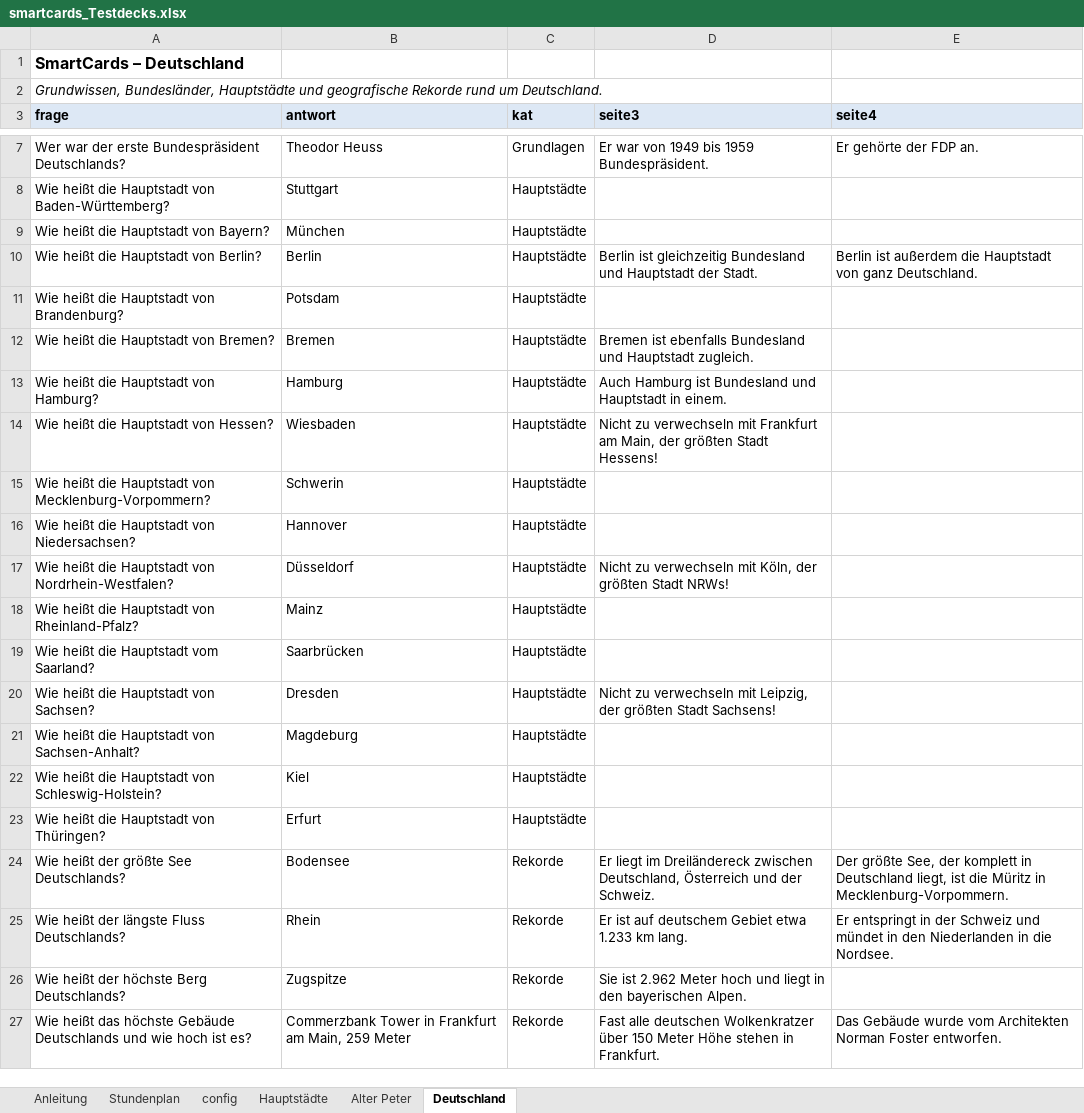
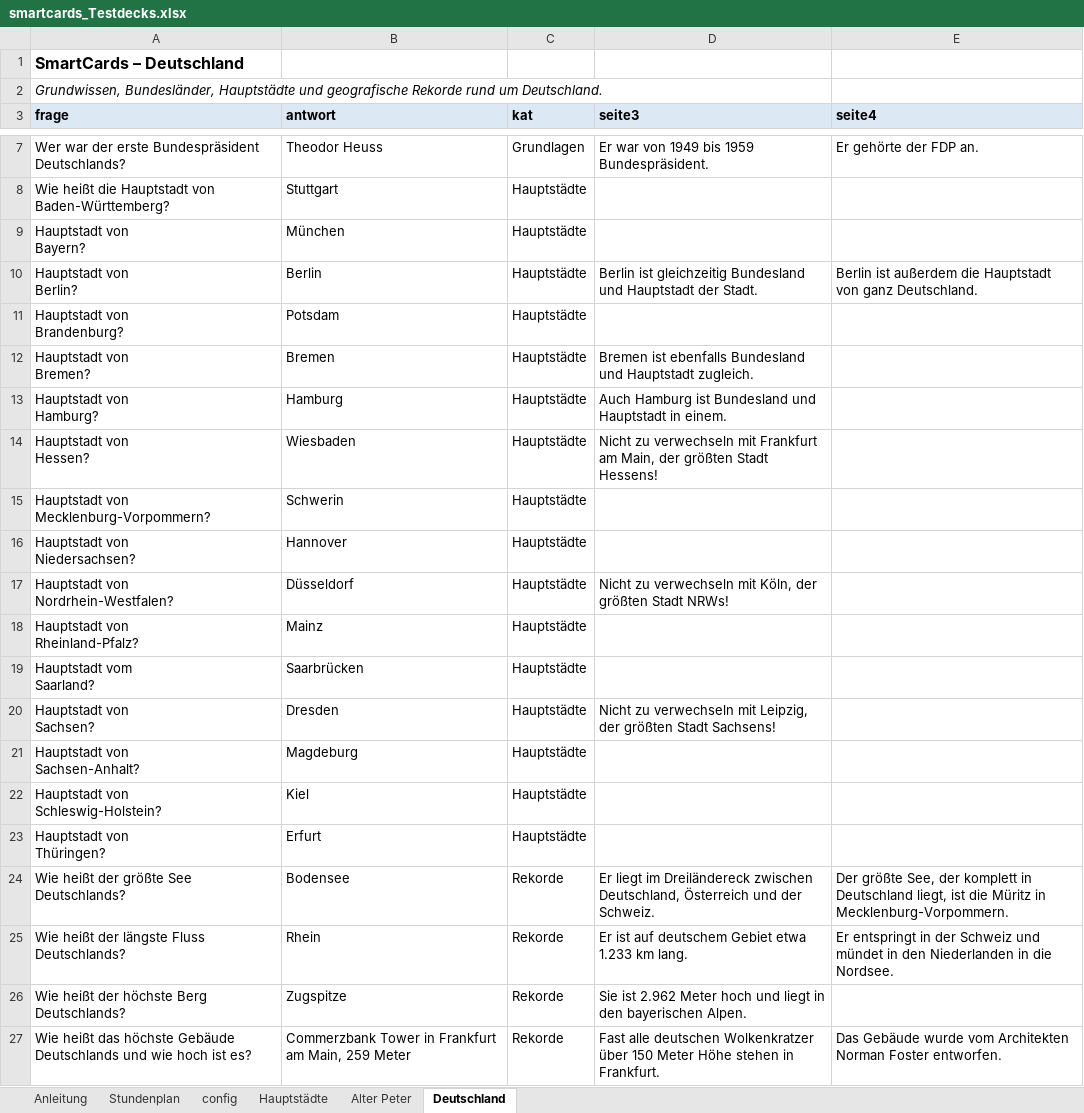
Before and after one commit to CB-OS1/SmartCards, an Excel workbook: smartcards_Testdecks.xlsx, sheet Deutschland, drawn as a sheet; only a part is shown, gaps mark what is left out; values as stored, in another font and other column widths than the file's, no borders; ↵ is a line break in a cell; the diff names each change by its address in the sheet, - before the commit and + after, or states it on an @@ line.

Commit message:
Add files via upload

```diff
--- a/smartcards_Testdecks.xlsx (sheet Deutschland)
+++ b/smartcards_Testdecks.xlsx (sheet Deutschland)
-A9 (frage): Wie heißt die Hauptstadt von Bayern?
+A9 (frage): Hauptstadt von ↵ Bayern?
-A10 (frage): Wie heißt die Hauptstadt von Berlin?
+A10 (frage): Hauptstadt von ↵ Berlin?
-A11 (frage): Wie heißt die Hauptstadt von Brandenburg?
+A11 (frage): Hauptstadt von ↵ Brandenburg?
-A12 (frage): Wie heißt die Hauptstadt von Bremen?
+A12 (frage): Hauptstadt von ↵ Bremen?
-A13 (frage): Wie heißt die Hauptstadt von Hamburg?
+A13 (frage): Hauptstadt von ↵ Hamburg?
-A14 (frage): Wie heißt die Hauptstadt von Hessen?
+A14 (frage): Hauptstadt von ↵ Hessen?
-A15 (frage): Wie heißt die Hauptstadt von Mecklenburg-Vorpommern?
+A15 (frage): Hauptstadt von ↵ Mecklenburg-Vorpommern?
-A16 (frage): Wie heißt die Hauptstadt von Niedersachsen?
+A16 (frage): Hauptstadt von ↵ Niedersachsen?
-A17 (frage): Wie heißt die Hauptstadt von Nordrhein-Westfalen?
+A17 (frage): Hauptstadt von ↵ Nordrhein-Westfalen?
-A18 (frage): Wie heißt die Hauptstadt von Rheinland-Pfalz?
+A18 (frage): Hauptstadt von ↵ Rheinland-Pfalz?
-A19 (frage): Wie heißt die Hauptstadt vom Saarland?
+A19 (frage): Hauptstadt vom ↵ Saarland?
-A20 (frage): Wie heißt die Hauptstadt von Sachsen?
+A20 (frage): Hauptstadt von ↵ Sachsen?
-A21 (frage): Wie heißt die Hauptstadt von Sachsen-Anhalt?
+A21 (frage): Hauptstadt von ↵ Sachsen-Anhalt?
-A22 (frage): Wie heißt die Hauptstadt von Schleswig-Holstein?
+A22 (frage): Hauptstadt von ↵ Schleswig-Holstein?
-A23 (frage): Wie heißt die Hauptstadt von Thüringen?
+A23 (frage): Hauptstadt von ↵ Thüringen?
```
